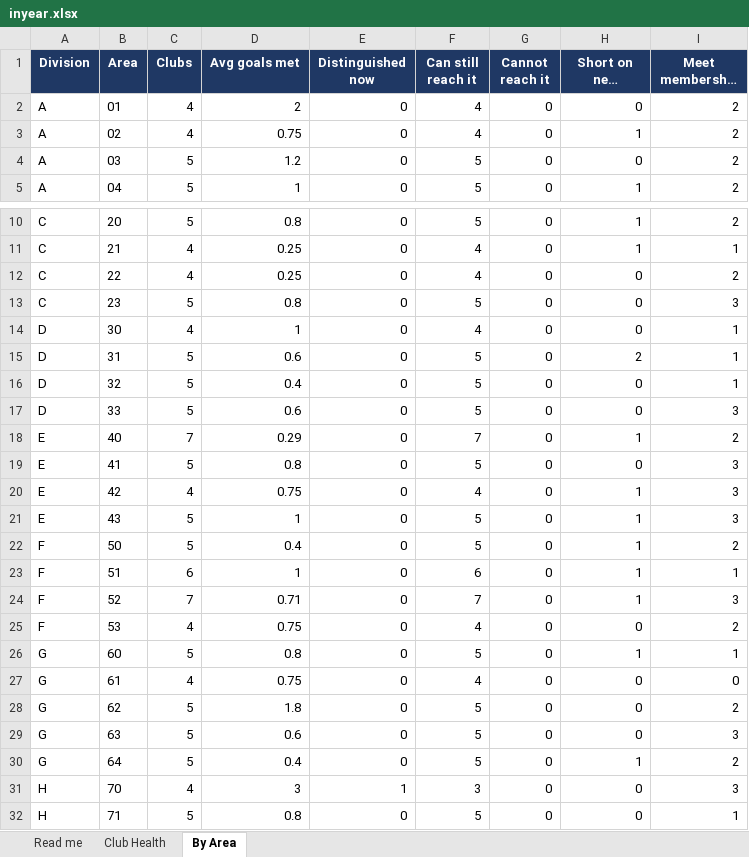
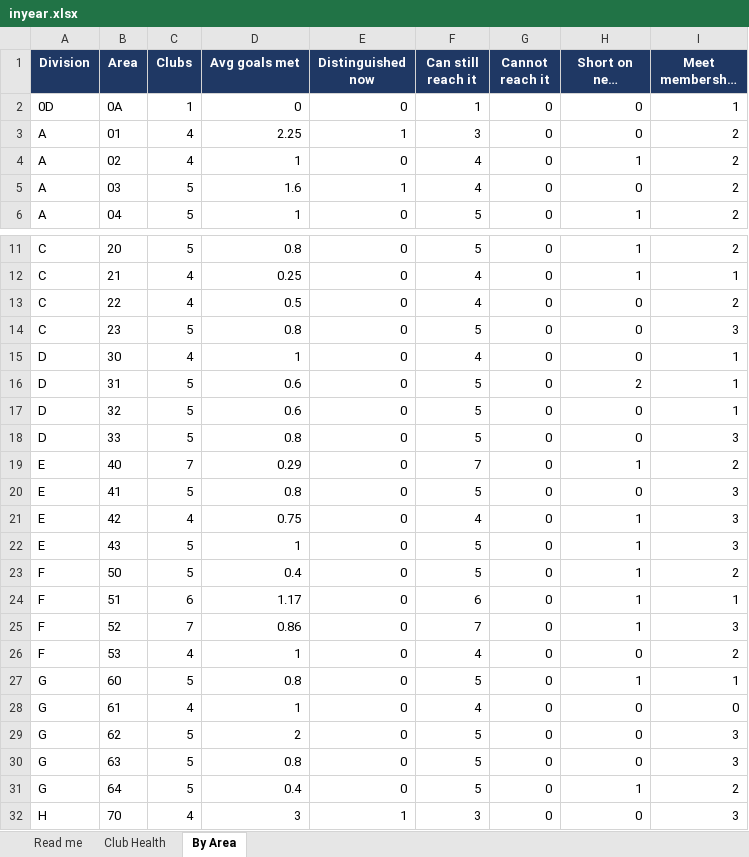
Before and after one commit to adrianwongstudio/d21-dcp, an Excel workbook: docs/inyear.xlsx, sheet By Area, drawn as a sheet; only a part is shown, gaps mark what is left out; the shorter side is filled out with more unchanged rows; long unchanged cells end in …; values as stored, in another font and other column widths than the file's, no borders; addresses are those after the commit; the diff covers the shown part only; the diff names each change by its address in the sheet, - before the commit and + after, or states it on an @@ line.

```diff
--- a/docs/inyear.xlsx (sheet By Area)
+++ b/docs/inyear.xlsx (sheet By Area)
+row 2: 0D | 0A | 1 | 0 | 0 | 1 | 0 | 0 | 1
-D3 (Avg goals met): 2
+D3 (Avg goals met): 2.25
-E3 (Distinguished now): 0
+E3 (Distinguished now): 1
-F3 (Can still reach it): 4
+F3 (Can still reach it): 3
-D4 (Avg goals met): 0.75
+D4 (Avg goals met): 1
-D5 (Avg goals met): 1.2
+D5 (Avg goals met): 1.6
-E5 (Distinguished now): 0
+E5 (Distinguished now): 1
-F5 (Can still reach it): 5
+F5 (Can still reach it): 4
-D13 (Avg goals met): 0.25
+D13 (Avg goals met): 0.5
-D17 (Avg goals met): 0.4
+D17 (Avg goals met): 0.6
-D18 (Avg goals met): 0.6
+D18 (Avg goals met): 0.8
-D24 (Avg goals met): 1
+D24 (Avg goals met): 1.17
-D25 (Avg goals met): 0.71
+D25 (Avg goals met): 0.86
-D26 (Avg goals met): 0.75
+D26 (Avg goals met): 1
-D28 (Avg goals met): 0.75
+D28 (Avg goals met): 1
-D29 (Avg goals met): 1.8
+D29 (Avg goals met): 2
-I29 (Meet membership rule): 2
+I29 (Meet membership rule): 3
-D30 (Avg goals met): 0.6
+D30 (Avg goals met): 0.8
```
Also changed, not shown: 2 edited cells elsewhere in this sheet, sheet Club Health, sheet Read me, 3 other files.
